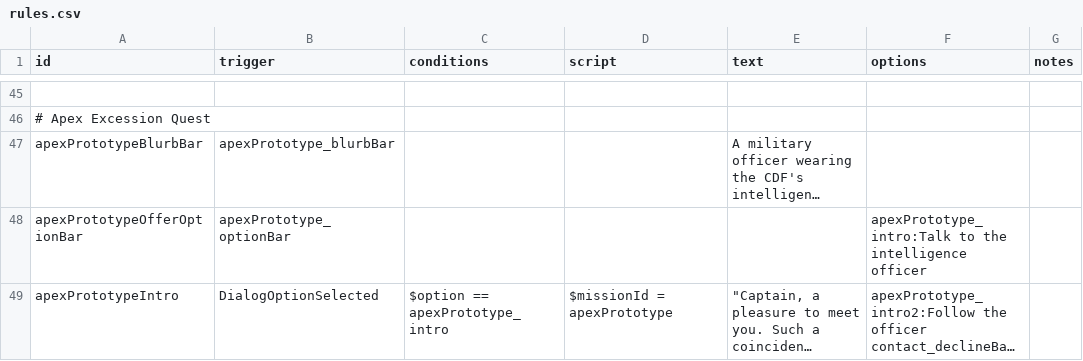
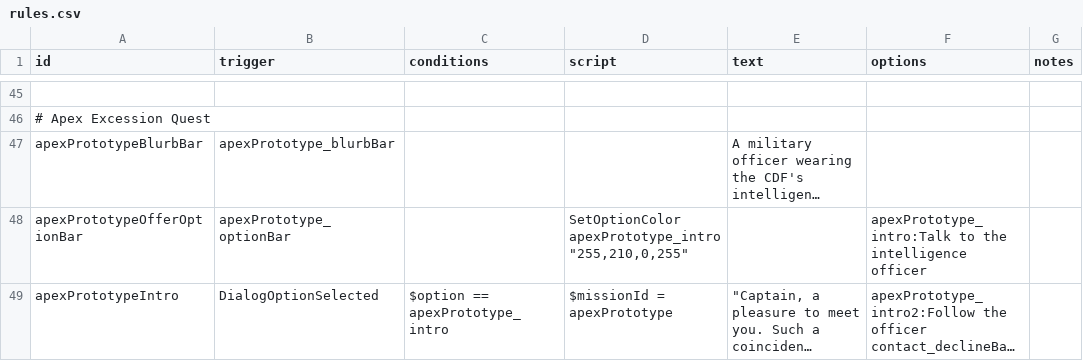
Before and after one commit to theDragn/ApexDesignCollective, a CSV file: data/campaign/rules.csv, drawn as a sheet; only a part is shown, gaps mark what is left out; long unchanged cells end in …; the diff covers the shown part only; the diff names each change by its address in the sheet, - before the commit and + after, or states it on an @@ line.

```diff
--- a/data/campaign/rules.csv
+++ b/data/campaign/rules.csv
-D48 (script): (empty)
+D48 (script): SetOptionColor apexPrototype_intro "255,210,0,255"
```
Also changed, not shown: 2 edited cells elsewhere in this file, data/hulls/ship_data.csv, data/strings/descriptions.csv, 3 other files.
